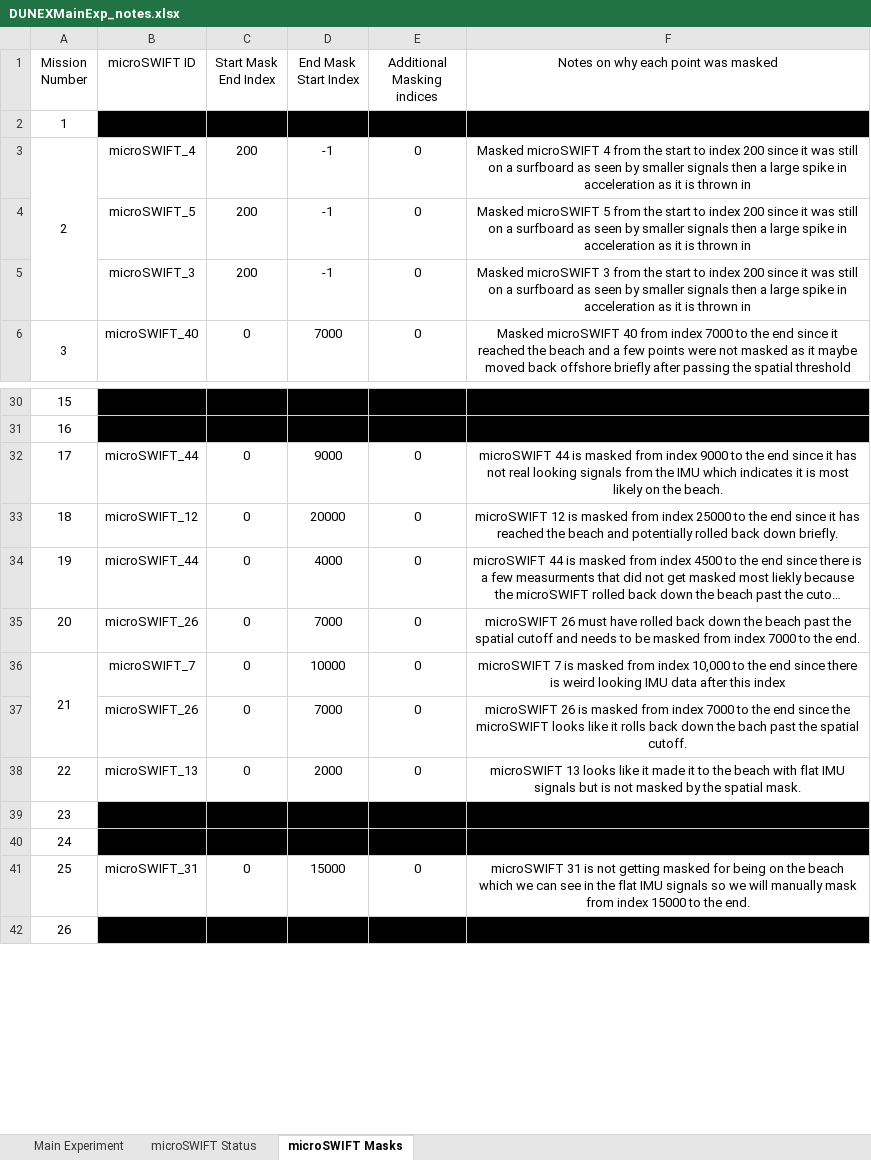
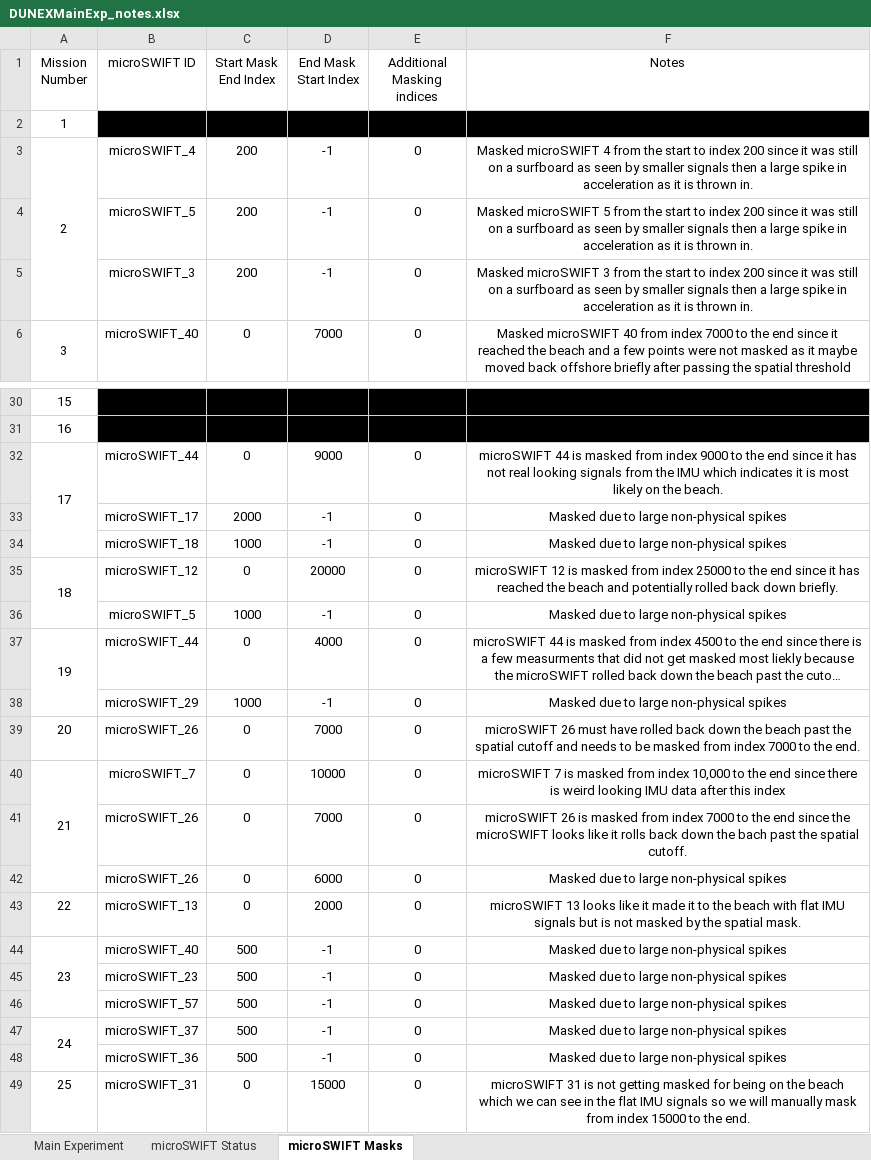
Before and after one commit to SASlabgroup/DUNEXMainExp, an Excel workbook: DUNEXMainExp_notes.xlsx, sheet microSWIFT Masks, drawn as a sheet; only a part is shown, gaps mark what is left out; the shorter side is filled out with more unchanged rows; long unchanged cells end in …; values as stored, in another font and other column widths than the file's, no borders; addresses are those after the commit; the diff names each change by its address in the sheet, - before the commit and + after, or states it on an @@ line.

```diff
--- a/DUNEXMainExp_notes.xlsx (sheet microSWIFT Masks)
+++ b/DUNEXMainExp_notes.xlsx (sheet microSWIFT Masks)
-F1: Notes on why each point was masked
+F1: Notes
-F3 (Notes): …is thrown in
+F3 (Notes): …is thrown in.
-F4 (Notes): …is thrown in
+F4 (Notes): …is thrown in.
-F5 (Notes): …is thrown in
+F5 (Notes): …is thrown in.
+A32:A34 merged
+row 33:  | microSWIFT_17 | 2000 | -1 | 0 | Masked due to large non-physical spikes
+row 34:  | microSWIFT_18 | 1000 | -1 | 0 | Masked due to large non-physical spikes
+A35:A36 merged
+row 36:  | microSWIFT_5 | 1000 | -1 | 0 | Masked due to large non-physical spikes
+A37:A38 merged
+row 38:  | microSWIFT_29 | 1000 | -1 | 0 | Masked due to large non-physical spikes
+row 42:  | microSWIFT_26 | 0 | 6000 | 0 | Masked due to large non-physical spikes
+A44:A46 merged
-B44 (microSWIFT ID): (empty)
+B44 (microSWIFT ID): microSWIFT_40
-B44:F45 fill: #000000
+B44:F45 fill: none
-C44:C45 (Start Mask End Index): (empty)
+C44:C45 (Start Mask End Index): 500
-D44:D45 (End Mask Start Index): (empty)
+D44:D45 (End Mask Start Index): -1
-E44:E45 (Additional Masking indices): (empty)
+E44:E45 (Additional Masking indices): 0
-F44:F45 (Notes): (empty)
+F44:F45 (Notes): Masked due to large non-physical spikes
@@ column A (Mission Number) renumbered in row 45 @@
-B45 (microSWIFT ID): (empty)
+B45 (microSWIFT ID): microSWIFT_23
+row 46:  | microSWIFT_57 | 500 | -1 | 0 | Masked due to large non-physical spikes
+row 47: 24 | microSWIFT_37 | 500 | -1 | 0 | Masked due to large non-physical spikes
+row 48:  | microSWIFT_36 | 500 | -1 | 0 | Masked due to large non-physical spikes
```
Also changed, not shown: sheet Main Experiment, 4 other files.
